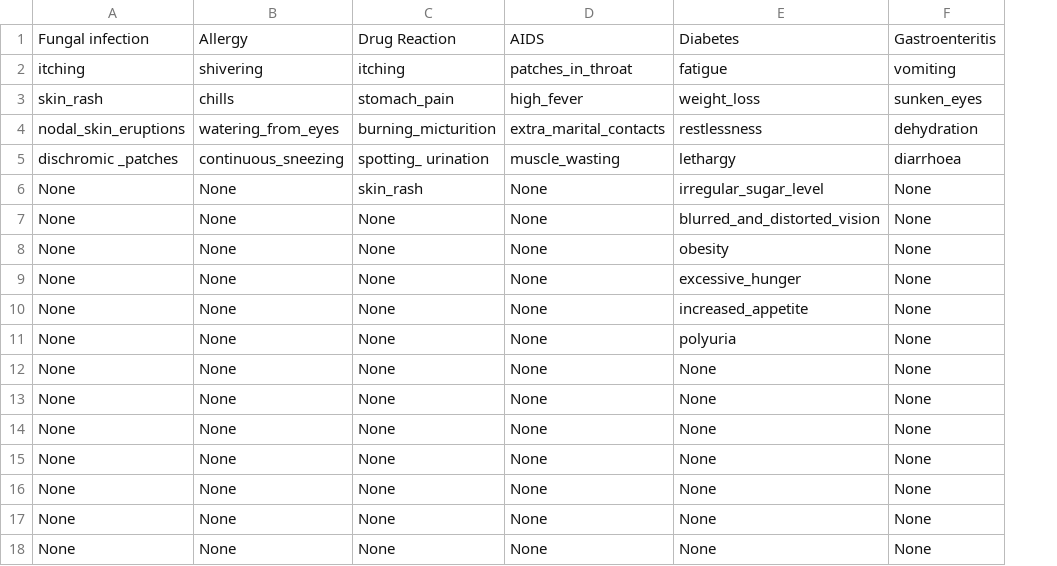
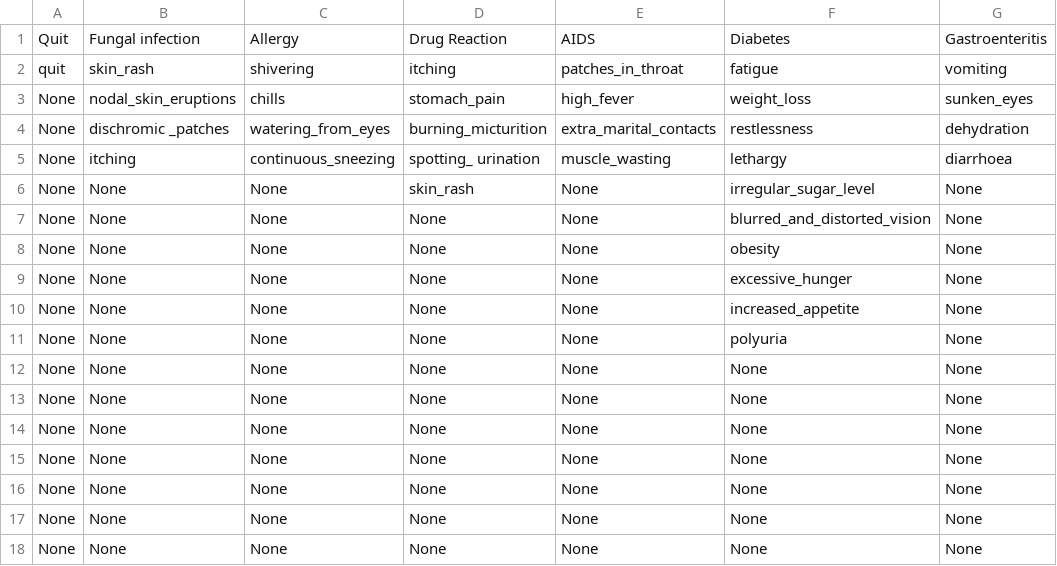
Before and after one commit to Elonelymusk/Bithacks-Competition, a CSV file: dataset.csv, drawn as a sheet; only a part is shown; addresses are those after the commit; the diff names each change by its address in the sheet, - before the commit and + after, or states it on an @@ line.

```diff
--- a/dataset.csv
+++ b/dataset.csv
+column A, rows 1-18: Quit | quit | None | None | None | None | None | None | None | None | None | None | None | None | None | None | None | None
-B2: itching
+B2: skin_rash
-B3: skin_rash
+B3: nodal_skin_eruptions
-B4: nodal_skin_eruptions
+B4: dischromic _patches
-B5: dischromic _patches
+B5: itching
```
Also changed, not shown: symptoms_illness_dataset.csv, 13 other files.
